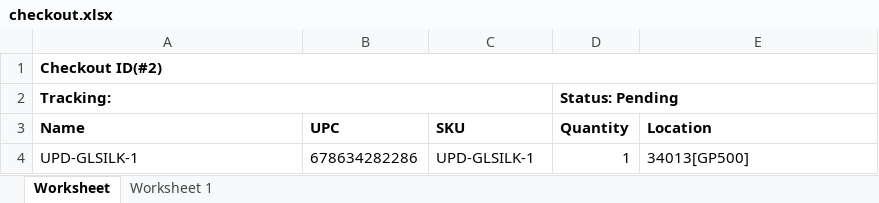
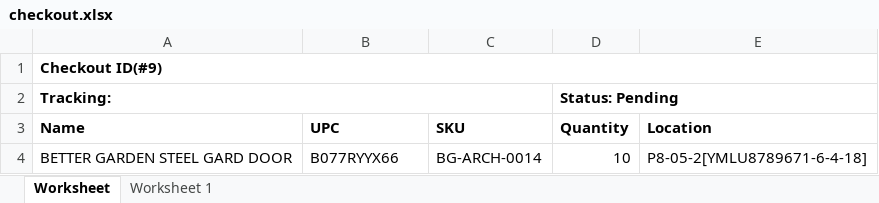
Before and after one commit to que2018/c3, an Excel workbook: admin/assets/file/export/checkout.xlsx, sheet Worksheet, drawn as a sheet; values as stored, in another font and other column widths than the file's, no borders; removed rows and columns are numbered as before the commit, all else as after; the diff names each change by its address in the sheet, - before the commit and + after, or states it on an @@ line.

```diff
--- a/admin/assets/file/export/checkout.xlsx (sheet Worksheet)
+++ b/admin/assets/file/export/checkout.xlsx (sheet Worksheet)
-A1 (Name): Checkout ID(#2)
+A1 (Name): Checkout ID(#9)
-row 4: UPD-GLSILK-1 | 678634282286 | UPD-GLSILK-1 | 1 | 34013[GP500]
+row 4: BETTER GARDEN STEEL GARD DOOR | B077RYYX66 | BG-ARCH-0014 | 10 | P8-05-2[YMLU8789671-6-4-18]
```
Also changed, not shown: admin/assets/file/export/inventory.xlsx, admin/assets/file/export/refund.xlsx, 13 other files.
